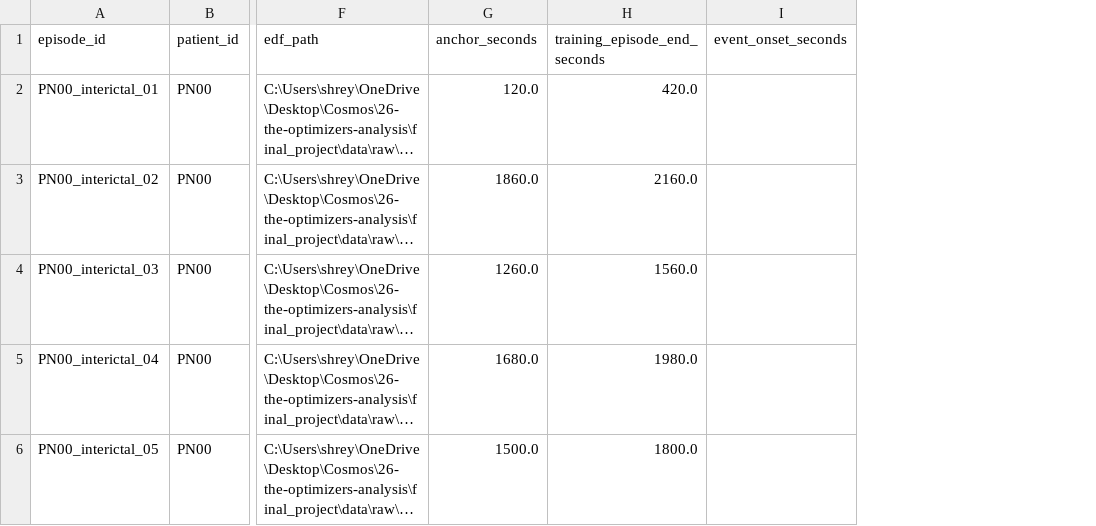
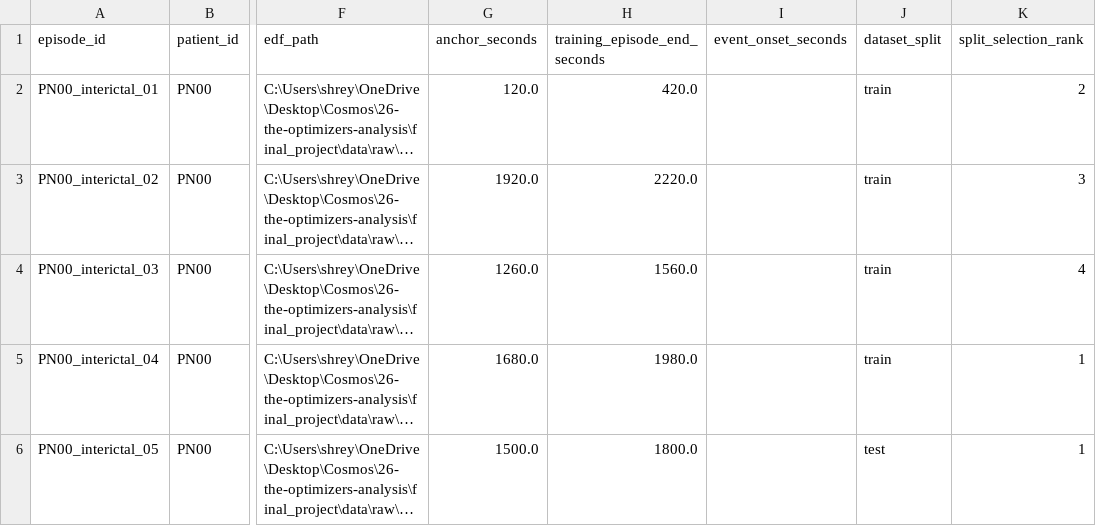
Before and after one commit to ucd-cosmos-data/26-the-optimizers-analysis, a CSV file: final_project/results/rolling_forecast/episode_manifest.csv, drawn as a sheet; only a part is shown, gaps mark what is left out; long unchanged cells end in …; the diff covers the shown part only; the diff names each change by its address in the sheet, - before the commit and + after, or states it on an @@ line.

```diff
--- a/final_project/results/rolling_forecast/episode_manifest.csv
+++ b/final_project/results/rolling_forecast/episode_manifest.csv
+column J (dataset_split), rows 2-6: train | train | train | train | test
+column K (split_selection_rank), rows 2-6: 2 | 3 | 4 | 1 | 1
-G3 (anchor_seconds): 1860.0
+G3 (anchor_seconds): 1920.0
-H3 (training_episode_end_seconds): 2160.0
+H3 (training_episode_end_seconds): 2220.0
```
Also changed, not shown: 14 edited cells elsewhere in this file, final_project/results/rolling_forecast/ARTIFACT_INVENTORY.csv, 20 other files.
